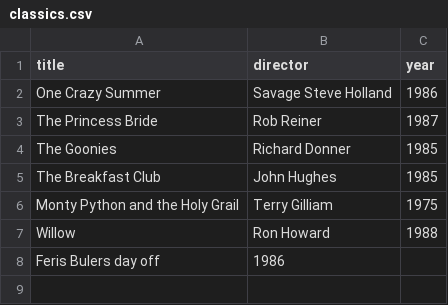
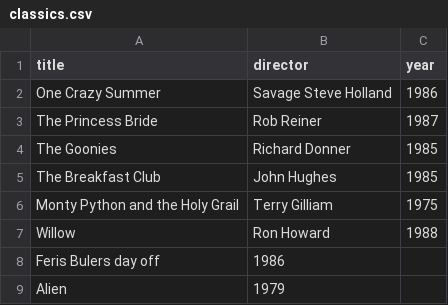
Before and after one commit to willmcb/webflyx, a CSV file: classics.csv, drawn as a sheet.

Commit message:
J: and another added

```diff
--- a/classics.csv
+++ b/classics.csv
@@ -8 +8,2 @@ Willow, Ron Howard, 1988
 Feris Bulers day off, 1986
+Alien, 1979
```
